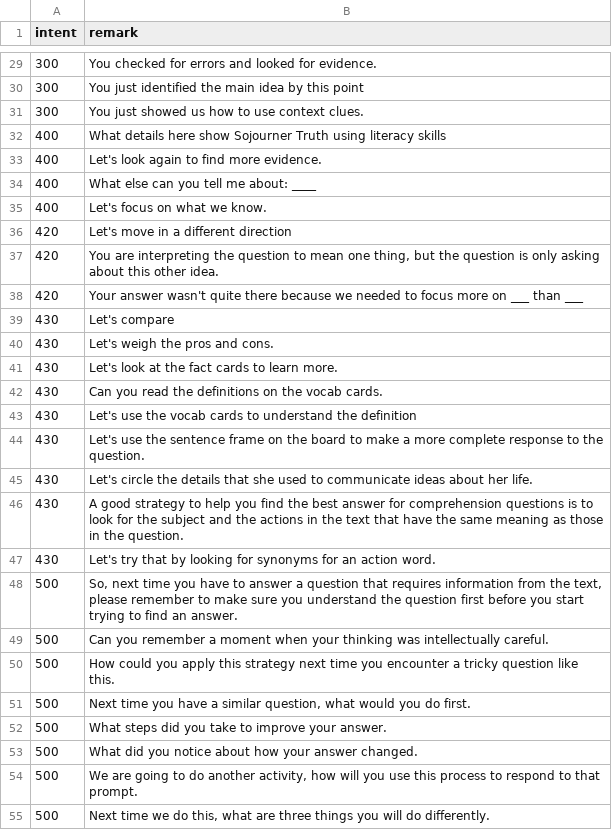
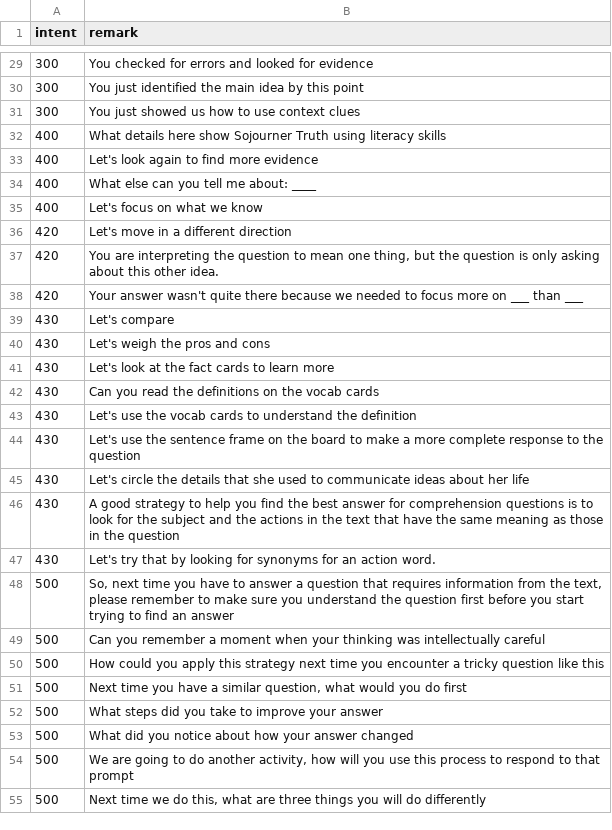
Before and after one commit to bferster/Claude, a CSV file: testremarks.csv, drawn as a sheet; only a part is shown, gaps mark what is left out; the diff covers the shown part only.

Commit message:
prompt

```diff
--- a/testremarks.csv
+++ b/testremarks.csv
@@ -29,8 +29,8 @@ intent,remark
-300,You checked for errors and looked for evidence.
+300,You checked for errors and looked for evidence
 300,You just identified the main idea by this point
-300,You just showed us how to use context clues.
+300,You just showed us how to use context clues
 400,What details here show Sojourner Truth using literacy skills
-400,Let's look again to find more evidence.
+400,Let's look again to find more evidence
 400,What else can you tell me about: ____
-400,Let's focus on what we know.
+400,Let's focus on what we know
 420,Let's move in a different direction
@@ -39,17 +39,17 @@ intent,remark
 430,Let's compare
-430,Let's weigh the pros and cons.
-430,Let's look at the fact cards to learn more.
-430,Can you read the definitions on the vocab cards.
+430,Let's weigh the pros and cons
+430,Let's look at the fact cards to learn more
+430,Can you read the definitions on the vocab cards
 430,Let's use the vocab cards to understand the definition
-430,Let's use the sentence frame on the board to make a more complete response to the question.
-430,Let's circle the details that she used to communicate ideas about her life.
-430,A good strategy to help you find the best answer for comprehension questions is to look for the subject and the actions in the text that have the same meaning as those in the question.
+430,Let's use the sentence frame on the board to make a more complete response to the question
+430,Let's circle the details that she used to communicate ideas about her life
+430,A good strategy to help you find the best answer for comprehension questions is to look for the subject and the actions in the text that have the same meaning as those in the question
 430,Let's try that by looking for synonyms for an action word.
-500,"So, next time you have to answer a question that requires information from the text, please remember to make sure you understand the question first before you start trying to find an answer."
-500,Can you remember a moment when your thinking was intellectually careful.
-500,How could you apply this strategy next time you encounter a tricky question like this.
-500,"Next time you have a similar question, what would you do first."
-500,What steps did you take to improve your answer.
-500,What did you notice about how your answer changed.
-500,"We are going to do another activity, how will you use this process to respond to that prompt."
-500,"Next time we do this, what are three things you will do differently."
+500,"So, next time you have to answer a question that requires information from the text, please remember to make sure you understand the question first before you start trying to find an answer"
+500,Can you remember a moment when your thinking was intellectually careful
+500,How could you apply this strategy next time you encounter a tricky question like this
+500,"Next time you have a similar question, what would you do first"
+500,What steps did you take to improve your answer
+500,What did you notice about how your answer changed
+500,"We are going to do another activity, how will you use this process to respond to that prompt"
+500,"Next time we do this, what are three things you will do differently"
```
Also changed, not shown: 33 edited cells elsewhere in this file, 3 other files.
